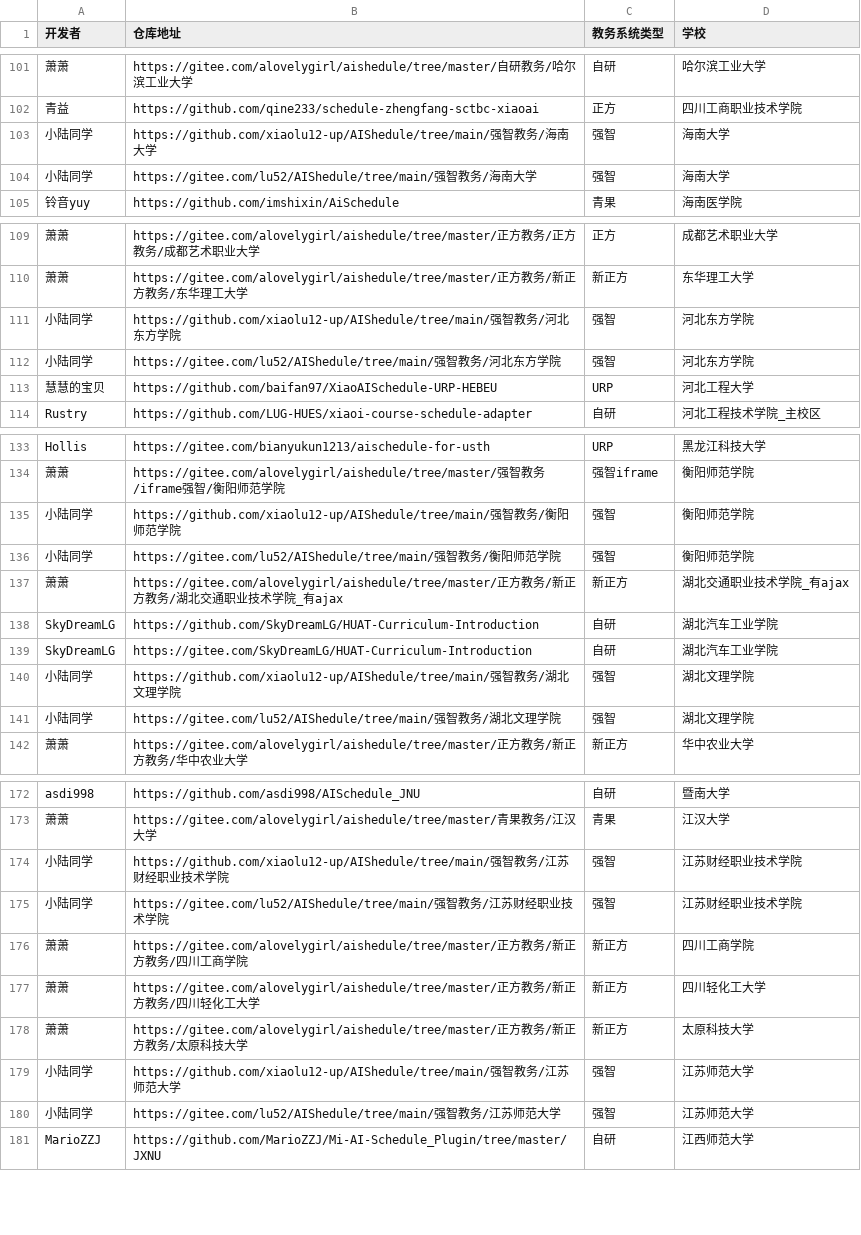
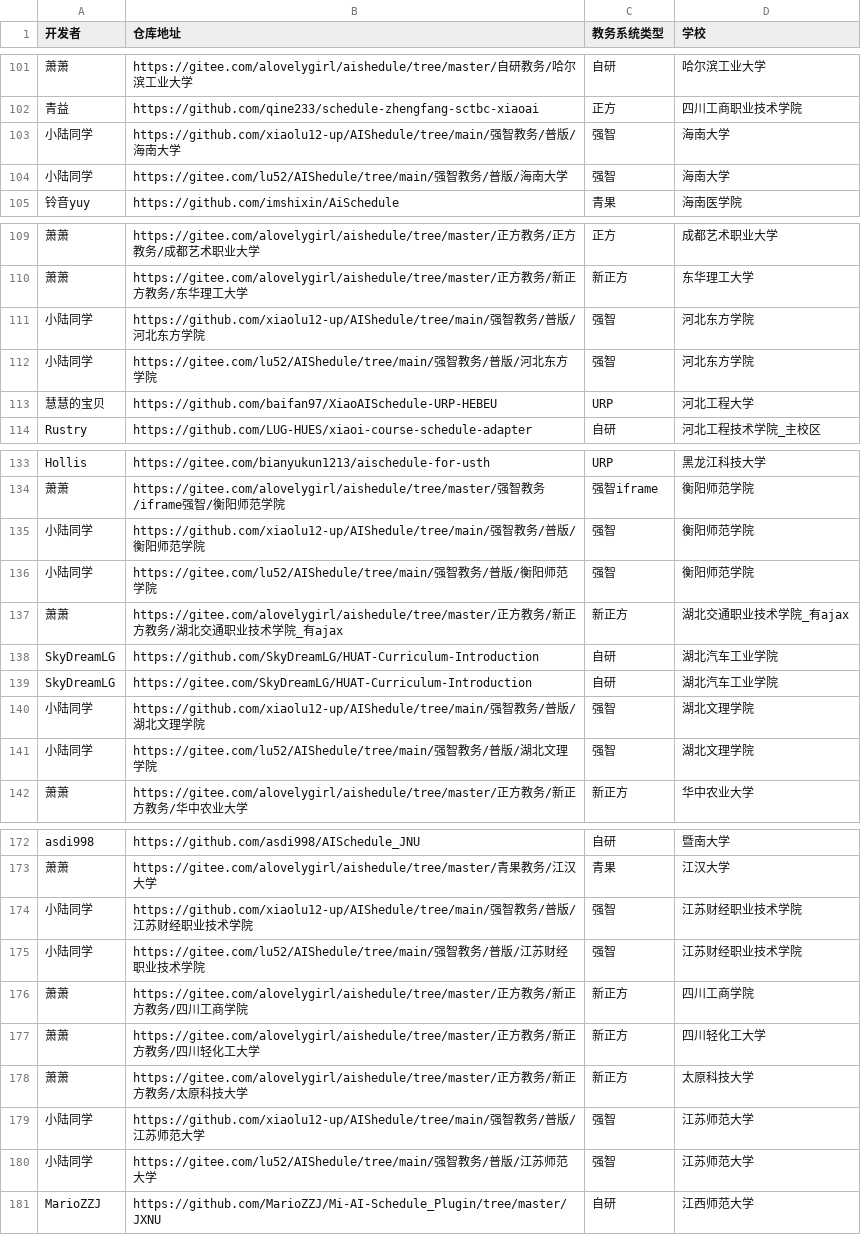
Before and after one commit to kqakqakqa/xiaoai-schedule-parser, a CSV file: res/other-repos.csv, drawn as a sheet; only a part is shown, gaps mark what is left out; the diff covers the shown part only; the diff names each change by its address in the sheet, - before the commit and + after, or states it on an @@ line.

```diff
--- a/res/other-repos.csv
+++ b/res/other-repos.csv
-B103 (仓库地址): …务/海南…
+B103 (仓库地址): …务/普版/海南…
-B104 (仓库地址): …务/海南…
+B104 (仓库地址): …务/普版/海南…
-B111 (仓库地址): …务/河北…
+B111 (仓库地址): …务/普版/河北…
-B112 (仓库地址): …务/河北…
+B112 (仓库地址): …务/普版/河北…
-B135 (仓库地址): …务/衡阳…
+B135 (仓库地址): …务/普版/衡阳…
-B136 (仓库地址): …务/衡阳…
+B136 (仓库地址): …务/普版/衡阳…
-B140 (仓库地址): …务/湖北…
+B140 (仓库地址): …务/普版/湖北…
-B141 (仓库地址): …务/湖北…
+B141 (仓库地址): …务/普版/湖北…
-B174 (仓库地址): …务/江苏…
+B174 (仓库地址): …务/普版/江苏…
-B175 (仓库地址): …务/江苏…
+B175 (仓库地址): …务/普版/江苏…
-B179 (仓库地址): …务/江苏…
+B179 (仓库地址): …务/普版/江苏…
-B180 (仓库地址): …务/江苏…
+B180 (仓库地址): …务/普版/江苏…
```
Also changed, not shown: 3 added rows and 42 edited cells elsewhere in this file, 1 other file.
